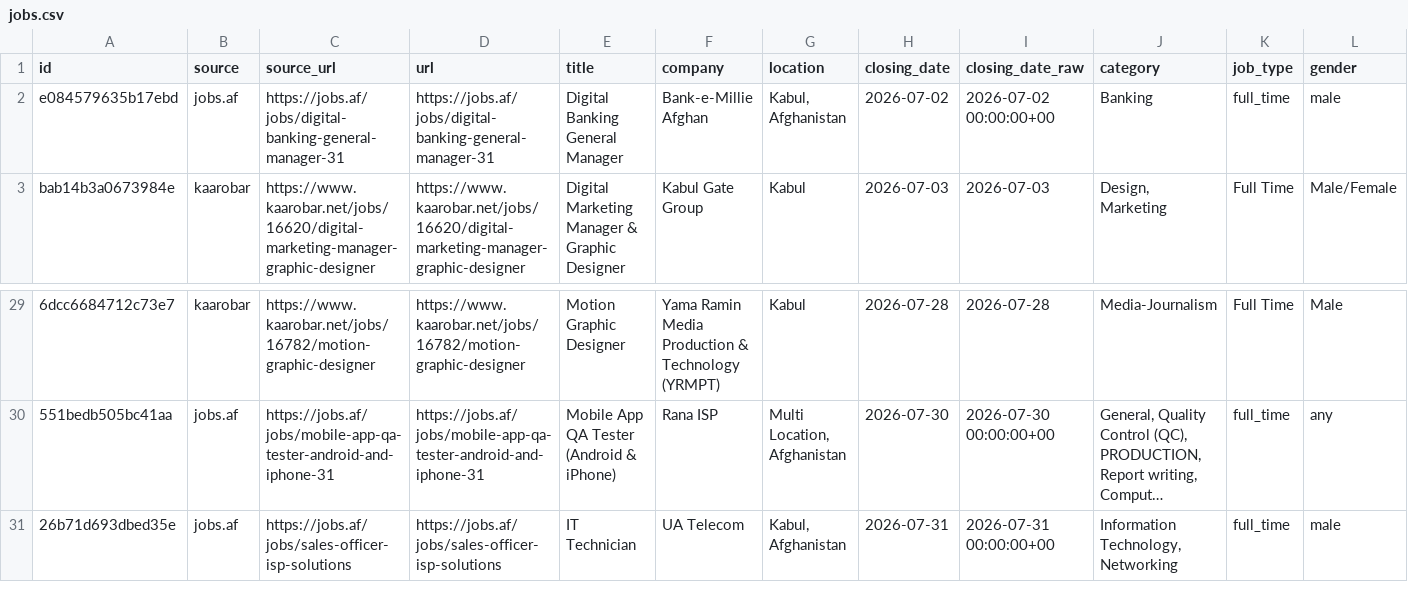
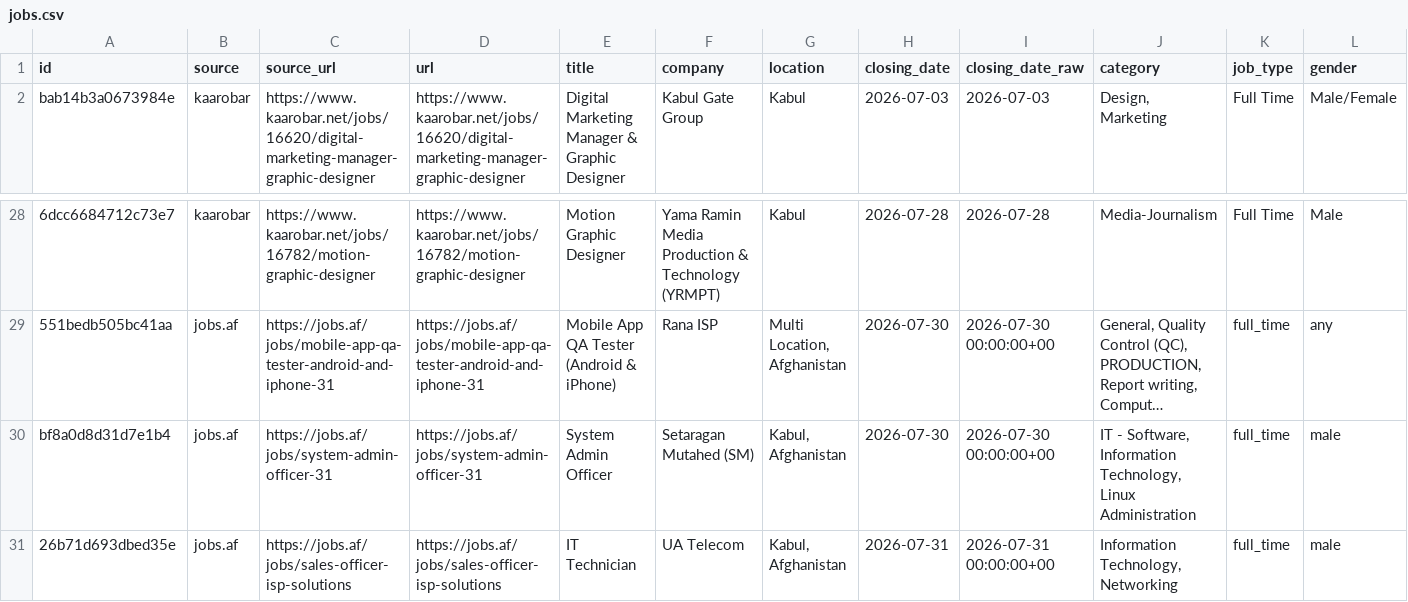
Before and after one commit to nasirkhansayyad132/jobsaf-tracker, a CSV file: data/jobs.csv, drawn as a sheet; only a part is shown, gaps mark what is left out; long unchanged cells end in …; removed rows and columns are numbered as before the commit, all else as after; rows hold the shown columns only; the diff names each change by its address in the sheet, - before the commit and + after, or states it on an @@ line.

```diff
--- a/data/jobs.csv
+++ b/data/jobs.csv
-row 2: e084579635b17ebd | jobs.af | https://jobs.af/jobs/digital-banking-general-manager-31 | https://jobs.af/jobs/digital-banking-general-manager-31 | Digital Banking General Manager | Bank-e-Millie Afghan | Kabul, Afghanistan | 2026-07-02 | 2026-07-02 00:00:00+00 | Banking | full_time | male
+row 30: bf8a0d8d31d7e1b4 | jobs.af | https://jobs.af/jobs/system-admin-officer-31 | https://jobs.af/jobs/system-admin-officer-31 | System Admin Officer | Setaragan Mutahed (SM) | Kabul, Afghanistan | 2026-07-30 | 2026-07-30 00:00:00+00 | IT - Software, Information Technology, Linux Administration | full_time | male
```
Also changed, not shown: 2 other files.
